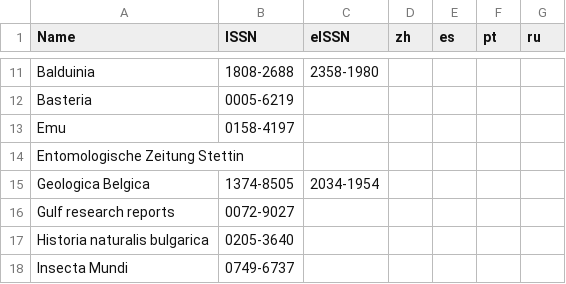
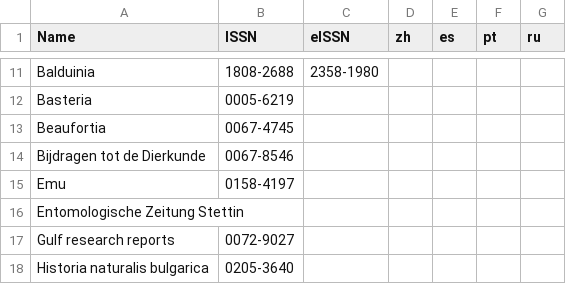
Before and after one commit to rdmpage/journal-articles-ris, a CSV file: journals.csv, drawn as a sheet; only a part is shown, gaps mark what is left out; the shorter side is filled out with more unchanged rows; removed rows and columns are numbered as before the commit, all else as after; the diff names each change by its address in the sheet, - before the commit and + after, or states it on an @@ line.

Commit message:
Beaufortia and Bijdragen tot de Dierkunde

```diff
--- a/journals.csv
+++ b/journals.csv
+row 13: Beaufortia | 0067-4745
+row 14: Bijdragen tot de Dierkunde | 0067-8546
-row 15: Geologica Belgica | 1374-8505 | 2034-1954
```
Also changed, not shown: 2 other files.
